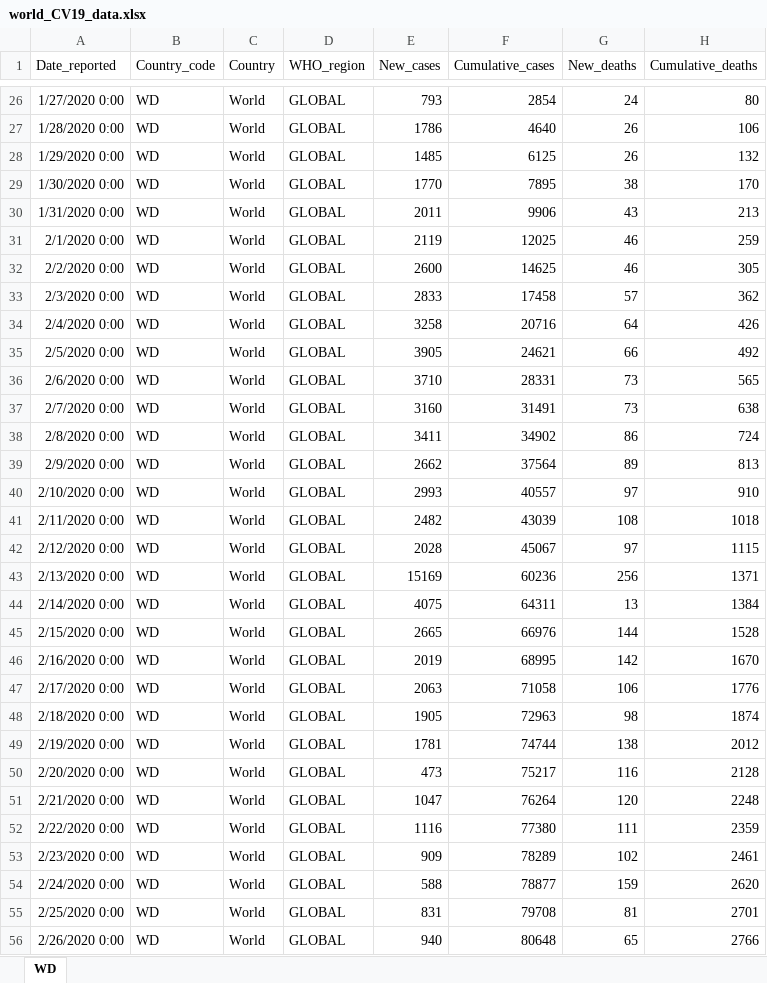
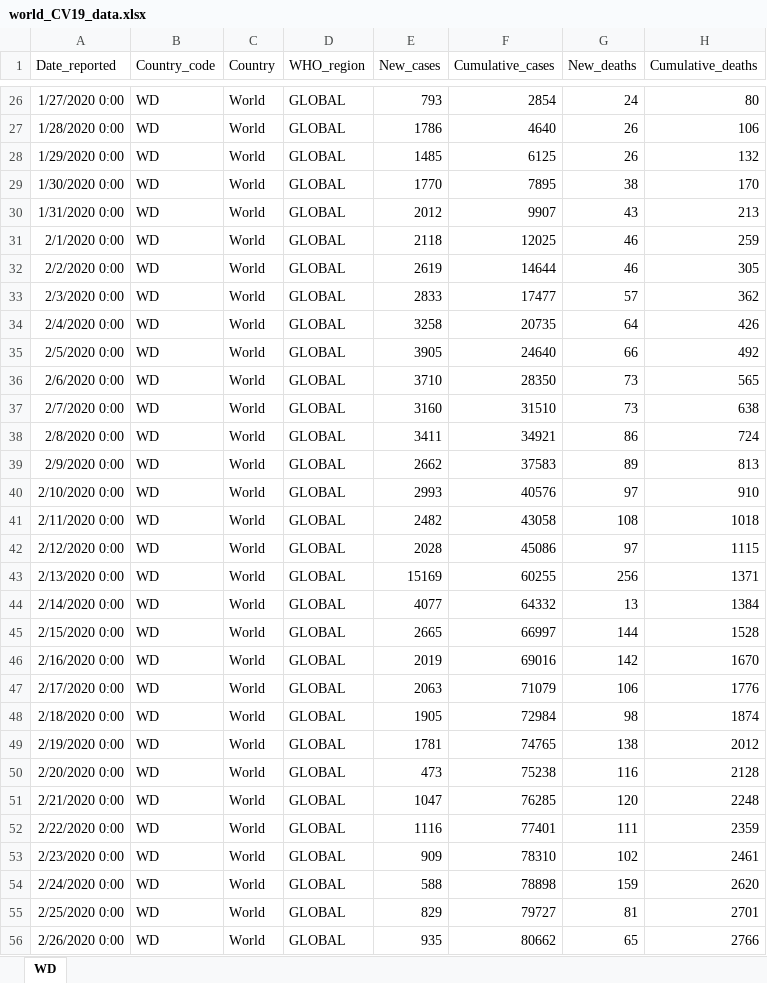
Before and after one commit to somefunAgba/NLSIG-COVID19Lab, an Excel workbook: data/world_CV19_data.xlsx, sheet WD, drawn as a sheet; only a part is shown, gaps mark what is left out; values as stored, in another font and other column widths than the file's, no borders; the diff covers the shown part only; the diff names each change by its address in the sheet, - before the commit and + after, or states it on an @@ line.

```diff
--- a/data/world_CV19_data.xlsx (sheet WD)
+++ b/data/world_CV19_data.xlsx (sheet WD)
-E30 (New_cases): 2011
+E30 (New_cases): 2012
-F30 (Cumulative_cases): 9906
+F30 (Cumulative_cases): 9907
-E31 (New_cases): 2119
+E31 (New_cases): 2118
-E32 (New_cases): 2600
+E32 (New_cases): 2619
-F32 (Cumulative_cases): 14625
+F32 (Cumulative_cases): 14644
-F33 (Cumulative_cases): 17458
+F33 (Cumulative_cases): 17477
-F34 (Cumulative_cases): 20716
+F34 (Cumulative_cases): 20735
-F35 (Cumulative_cases): 24621
+F35 (Cumulative_cases): 24640
-F36 (Cumulative_cases): 28331
+F36 (Cumulative_cases): 28350
-F37 (Cumulative_cases): 31491
+F37 (Cumulative_cases): 31510
-F38 (Cumulative_cases): 34902
+F38 (Cumulative_cases): 34921
-F39 (Cumulative_cases): 37564
+F39 (Cumulative_cases): 37583
-F40 (Cumulative_cases): 40557
+F40 (Cumulative_cases): 40576
-F41 (Cumulative_cases): 43039
+F41 (Cumulative_cases): 43058
-F42 (Cumulative_cases): 45067
+F42 (Cumulative_cases): 45086
-F43 (Cumulative_cases): 60236
+F43 (Cumulative_cases): 60255
-E44 (New_cases): 4075
+E44 (New_cases): 4077
-F44 (Cumulative_cases): 64311
+F44 (Cumulative_cases): 64332
-F45 (Cumulative_cases): 66976
+F45 (Cumulative_cases): 66997
-F46 (Cumulative_cases): 68995
+F46 (Cumulative_cases): 69016
-F47 (Cumulative_cases): 71058
+F47 (Cumulative_cases): 71079
-F48 (Cumulative_cases): 72963
+F48 (Cumulative_cases): 72984
-F49 (Cumulative_cases): 74744
+F49 (Cumulative_cases): 74765
-F50 (Cumulative_cases): 75217
+F50 (Cumulative_cases): 75238
-F51 (Cumulative_cases): 76264
+F51 (Cumulative_cases): 76285
-F52 (Cumulative_cases): 77380
+F52 (Cumulative_cases): 77401
-F53 (Cumulative_cases): 78289
+F53 (Cumulative_cases): 78310
-F54 (Cumulative_cases): 78877
+F54 (Cumulative_cases): 78898
-E55 (New_cases): 831
+E55 (New_cases): 829
-F55 (Cumulative_cases): 79708
+F55 (Cumulative_cases): 79727
-E56 (New_cases): 940
+E56 (New_cases): 935
-F56 (Cumulative_cases): 80648
+F56 (Cumulative_cases): 80662
```
Also changed, not shown: 48 added rows and 1189 edited cells elsewhere in this sheet, local/country_code_name.xlsx, local/world_CV19_data.xlsx, 53 other files.
